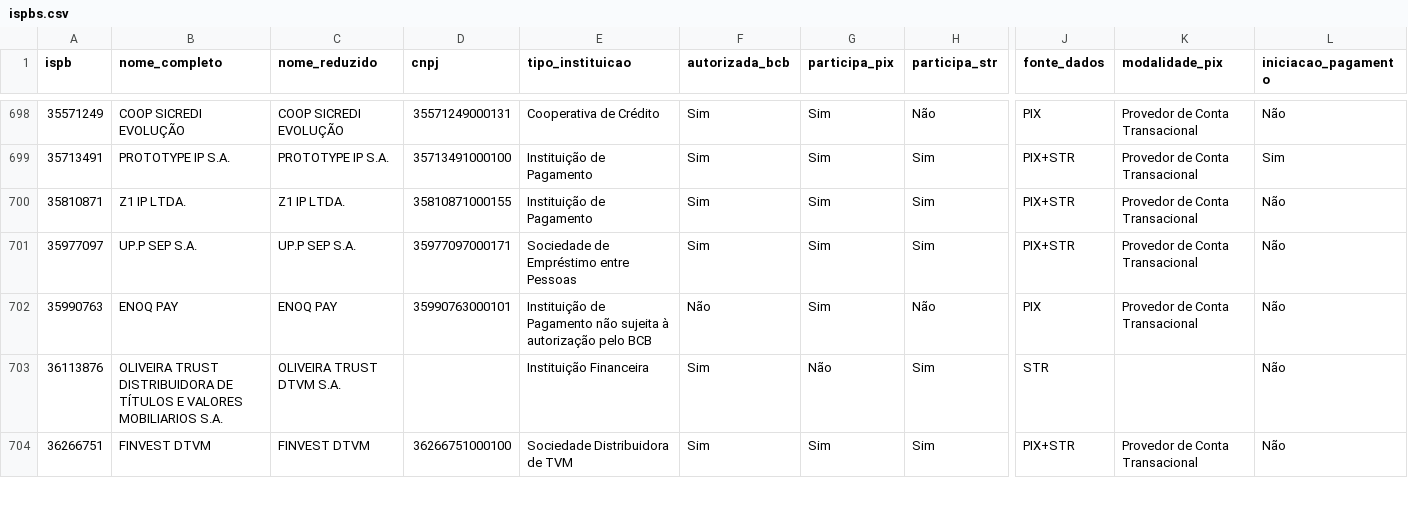
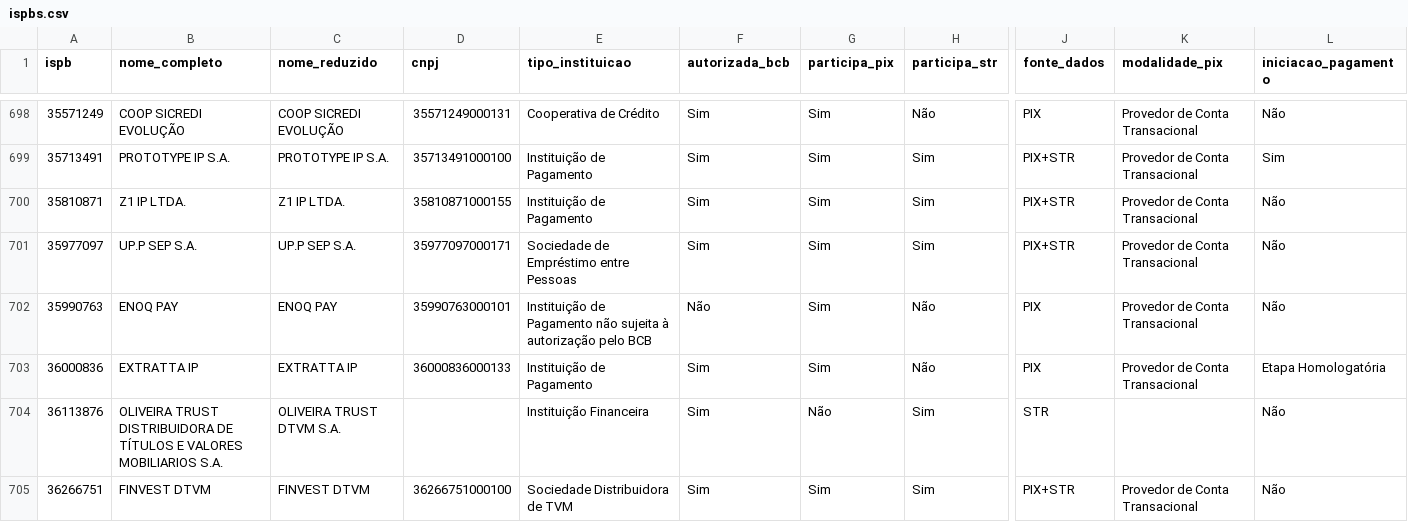
Before and after one commit to antoniopaolillo/brasil-ispb-database, a CSV file: data/ispbs.csv, drawn as a sheet; only a part is shown, gaps mark what is left out; rows hold the shown columns only; the diff names each change by its address in the sheet, - before the commit and + after, or states it on an @@ line.

```diff
--- a/data/ispbs.csv
+++ b/data/ispbs.csv
+row 703: 36000836 | EXTRATTA IP | EXTRATTA IP | 36000836000133 | Instituição de Pagamento | Sim | Sim | Não | PIX | Provedor de Conta Transacional | Etapa Homologatória
```
Also changed, not shown: 2 other files.
